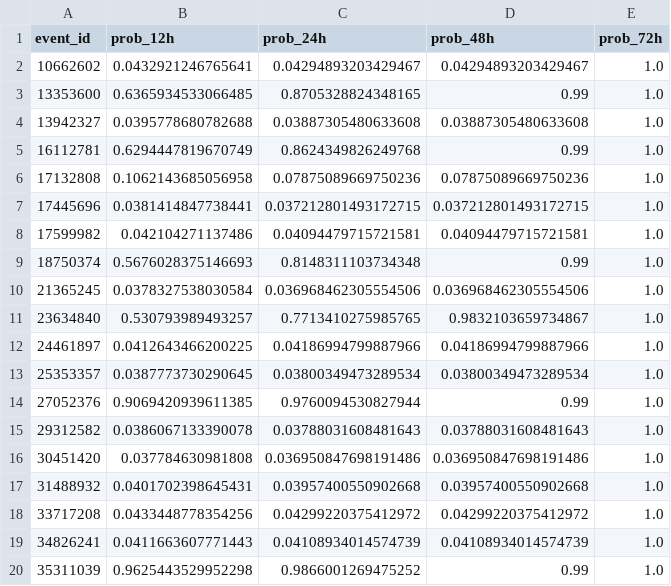
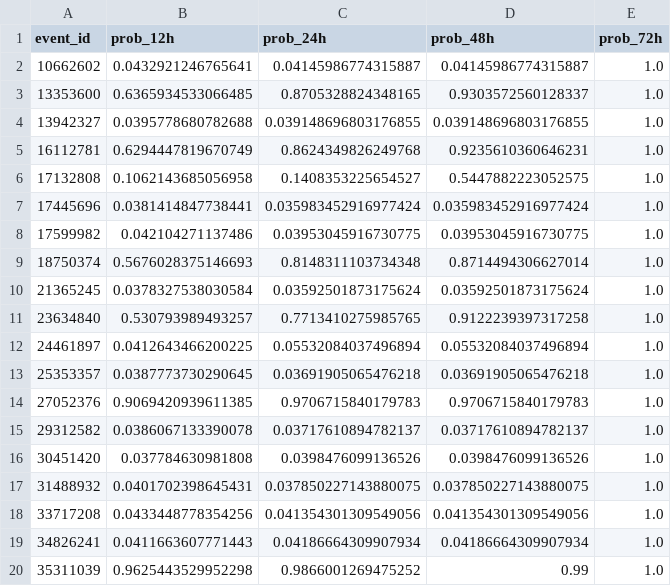
Before and after one commit to xyjk0511/wids-2026, a CSV file: submissions/submission_exp32_cal.csv, drawn as a sheet; only a part is shown; the diff covers the shown part only.

```diff
--- a/submissions/submission_exp32_cal.csv
+++ b/submissions/submission_exp32_cal.csv
@@ -1,20 +1,20 @@
 event_id,prob_12h,prob_24h,prob_48h,prob_72h
-10662602,0.0432921246765641,0.04294893203429467,0.04294893203429467,1.0
-13353600,0.6365934533066485,0.8705328824348165,0.99,1.0
-13942327,0.0395778680782688,0.03887305480633608,0.03887305480633608,1.0
-16112781,0.6294447819670749,0.8624349826249768,0.99,1.0
-17132808,0.1062143685056958,0.07875089669750236,0.07875089669750236,1.0
-17445696,0.0381414847738441,0.037212801493172715,0.037212801493172715,1.0
-17599982,0.042104271137486,0.04094479715721581,0.04094479715721581,1.0
-18750374,0.5676028375146693,0.8148311103734348,0.99,1.0
-21365245,0.0378327538030584,0.036968462305554506,0.036968462305554506,1.0
-23634840,0.530793989493257,0.7713410275985765,0.9832103659734867,1.0
-24461897,0.0412643466200225,0.04186994799887966,0.04186994799887966,1.0
-25353357,0.0387773730290645,0.03800349473289534,0.03800349473289534,1.0
-27052376,0.9069420939611385,0.9760094530827944,0.99,1.0
-29312582,0.0386067133390078,0.03788031608481643,0.03788031608481643,1.0
-30451420,0.037784630981808,0.036950847698191486,0.036950847698191486,1.0
-31488932,0.0401702398645431,0.03957400550902668,0.03957400550902668,1.0
-33717208,0.0433448778354256,0.04299220375412972,0.04299220375412972,1.0
-34826241,0.0411663607771443,0.04108934014574739,0.04108934014574739,1.0
+10662602,0.0432921246765641,0.04145986774315887,0.04145986774315887,1.0
+13353600,0.6365934533066485,0.8705328824348165,0.9303572560128337,1.0
+13942327,0.0395778680782688,0.039148696803176855,0.039148696803176855,1.0
+16112781,0.6294447819670749,0.8624349826249768,0.9235610360646231,1.0
+17132808,0.1062143685056958,0.1408353225654527,0.5447882223052575,1.0
+17445696,0.0381414847738441,0.035983452916977424,0.035983452916977424,1.0
+17599982,0.042104271137486,0.03953045916730775,0.03953045916730775,1.0
+18750374,0.5676028375146693,0.8148311103734348,0.8714494306627014,1.0
+21365245,0.0378327538030584,0.03592501873175624,0.03592501873175624,1.0
+23634840,0.530793989493257,0.7713410275985765,0.9122239397317258,1.0
+24461897,0.0412643466200225,0.05532084037496894,0.05532084037496894,1.0
+25353357,0.0387773730290645,0.03691905065476218,0.03691905065476218,1.0
+27052376,0.9069420939611385,0.9706715840179783,0.9706715840179783,1.0
+29312582,0.0386067133390078,0.03717610894782137,0.03717610894782137,1.0
+30451420,0.037784630981808,0.0398476099136526,0.0398476099136526,1.0
+31488932,0.0401702398645431,0.037850227143880075,0.037850227143880075,1.0
+33717208,0.0433448778354256,0.041354301309549056,0.041354301309549056,1.0
+34826241,0.0411663607771443,0.04186664309907934,0.04186664309907934,1.0
 35311039,0.9625443529952298,0.9866001269475252,0.99,1.0
```
Also changed, not shown: 133 edited cells elsewhere in this file, submissions/submission.csv, 7 other files.
